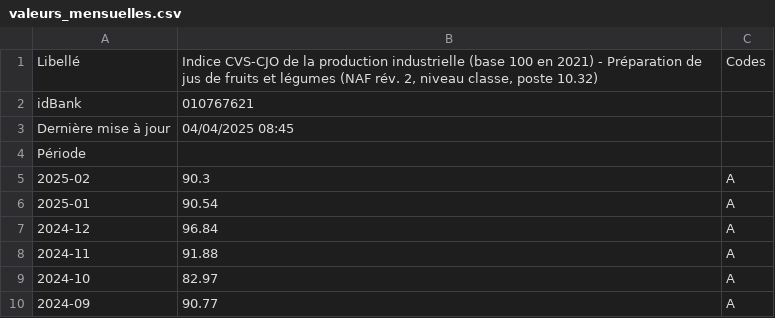
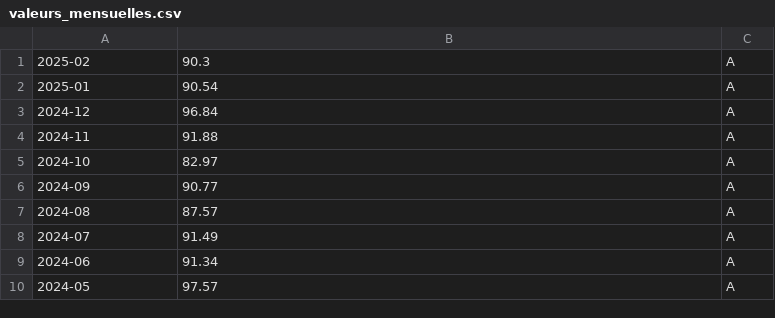
Before and after one commit to dianesaint/Series_temporelles, a CSV file: valeurs_mensuelles.csv, drawn as a sheet; only a part is shown; the shorter side is filled out with more unchanged rows; the diff names each change by its address in the sheet, - before the commit and + after, or states it on an @@ line.

Commit message:
question 1 et préparation question 2

```diff
--- a/valeurs_mensuelles.csv
+++ b/valeurs_mensuelles.csv
-row 1: Libellé | Indice CVS-CJO de la production industrielle (base 100 en 2021) - Préparation de jus de fruits et légumes (NAF rév. 2, niveau classe, poste 10.32) | Codes
-row 2: idBank | 010767621
-row 3: Dernière mise à jour | 04/04/2025 08:45
-row 4: Période
```
Also changed, not shown: 1 other file.
